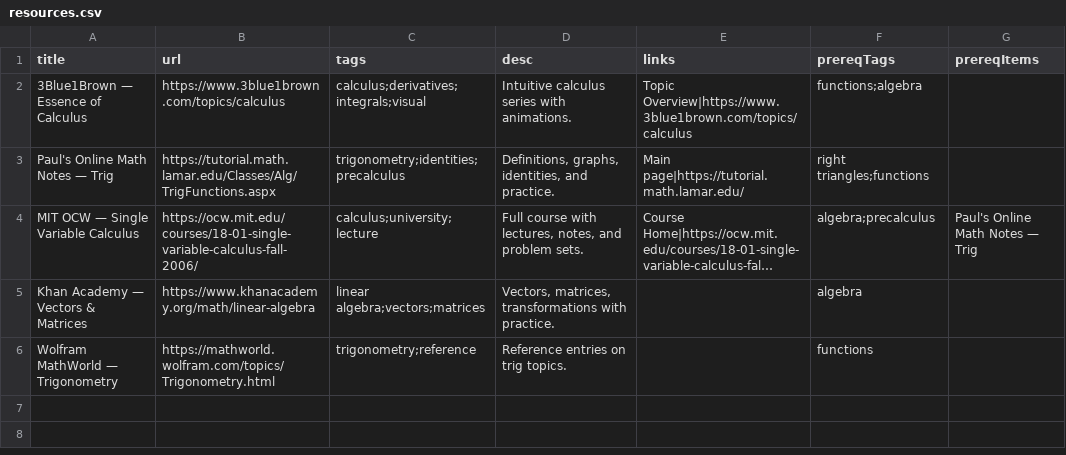
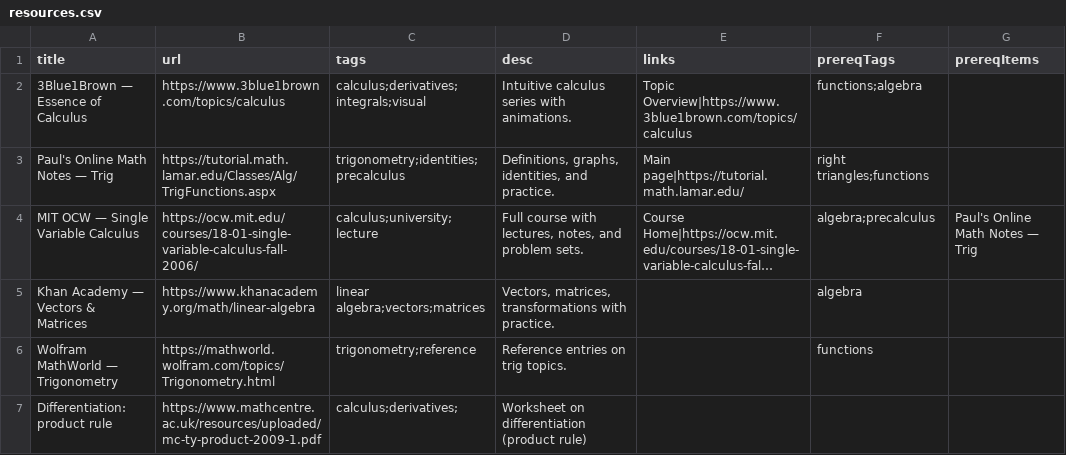
Before and after one commit to anthonycheung-usyd/usyd-lhm-resources, a CSV file: resources.csv, drawn as a sheet; long unchanged cells end in …; the diff names each change by its address in the sheet, - before the commit and + after, or states it on an @@ line.

Commit message:
Add files via upload

```diff
--- a/resources.csv
+++ b/resources.csv
+row 7: Differentiation: product rule | https://www.mathcentre.ac.uk/resources/uploaded/mc-ty-product-2009-1.pdf | calculus;derivatives; | Worksheet on differentiation (product rule)
```
